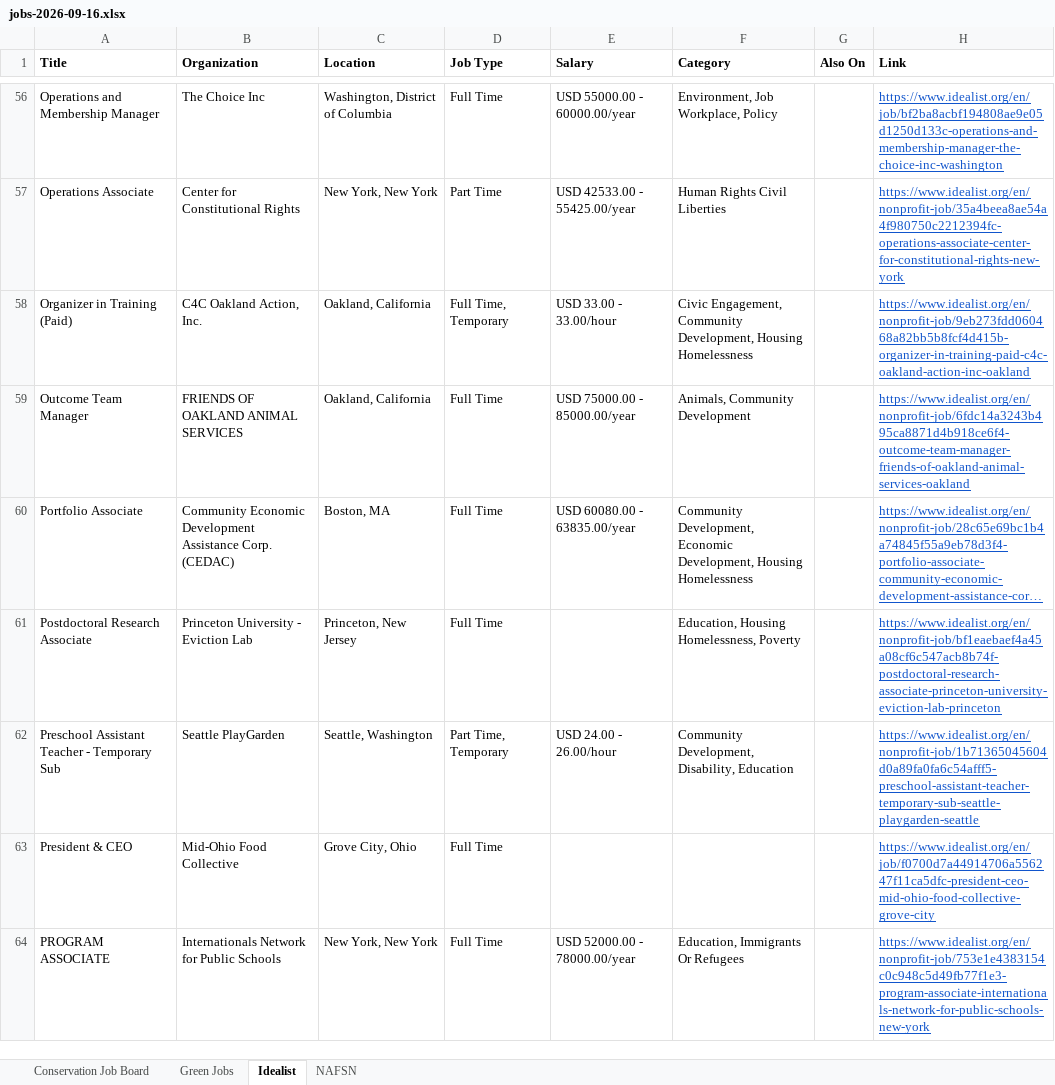
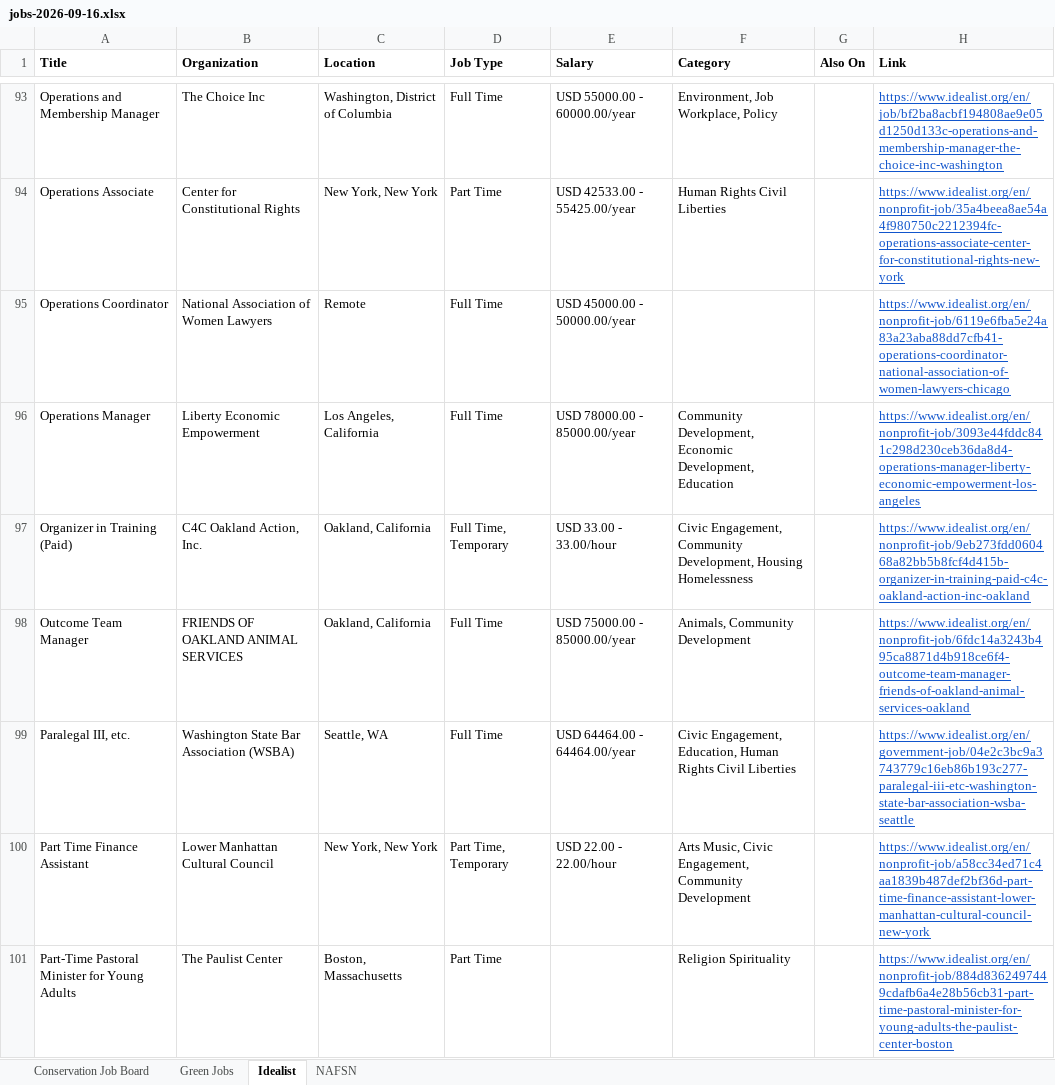
Before and after one commit to dchandarana07/jobs-digest, an Excel workbook: docs/xlsx/jobs-2026-09-16.xlsx, sheet Idealist, drawn as a sheet; only a part is shown, gaps mark what is left out; the shorter side is filled out with more unchanged rows; long unchanged cells end in …; values as stored, in another font and other column widths than the file's, no borders; the diff covers the shown part only; the diff names each change by its address in the sheet, - before the commit and + after, or states it on an @@ line.

```diff
--- a/docs/xlsx/jobs-2026-09-16.xlsx (sheet Idealist)
+++ b/docs/xlsx/jobs-2026-09-16.xlsx (sheet Idealist)
+row 95: Operations Coordinator | National Association of Women Lawyers | Remote | Full Time | USD 45000.00 - 50000.00/year |  |  | https://www.idealist.org/en/nonprofit-job/6119e6fba5e24a83a23aba88dd7cfb41-operations-coordinator-national-association-of-women-lawyers-chicago
+row 96: Operations Manager | Liberty Economic Empowerment | Los Angeles, California | Full Time | USD 78000.00 - 85000.00/year | Community Development, Economic Development, Education |  | https://www.idealist.org/en/nonprofit-job/3093e44fddc841c298d230ceb36da8d4-operations-manager-liberty-economic-empowerment-los-angeles
+row 99: Paralegal III, etc. | Washington State Bar Association (WSBA) | Seattle, WA | Full Time | USD 64464.00 - 64464.00/year | Civic Engagement, Education, Human Rights Civil Liberties |  | https://www.idealist.org/en/government-job/04e2c3bc9a3743779c16eb86b193c277-paralegal-iii-etc-washington-state-bar-association-wsba-seattle
+row 100: Part Time Finance Assistant | Lower Manhattan Cultural Council | New York, New York | Part Time, Temporary | USD 22.00 - 22.00/hour | Arts Music, Civic Engagement, Community Development |  | https://www.idealist.org/en/nonprofit-job/a58cc34ed71c4aa1839b487def2bf36d-part-time-finance-assistant-lower-manhattan-cultural-council-new-york
+row 101: Part-Time Pastoral Minister for Young Adults | The Paulist Center | Boston, Massachusetts | Part Time |  | Religion Spirituality |  | https://www.idealist.org/en/nonprofit-job/884d8362497449cdafb6a4e28b56cb31-part-time-pastoral-minister-for-young-adults-the-paulist-center-boston
```
Also changed, not shown: 57 added rows elsewhere in this sheet, 4 other files.
